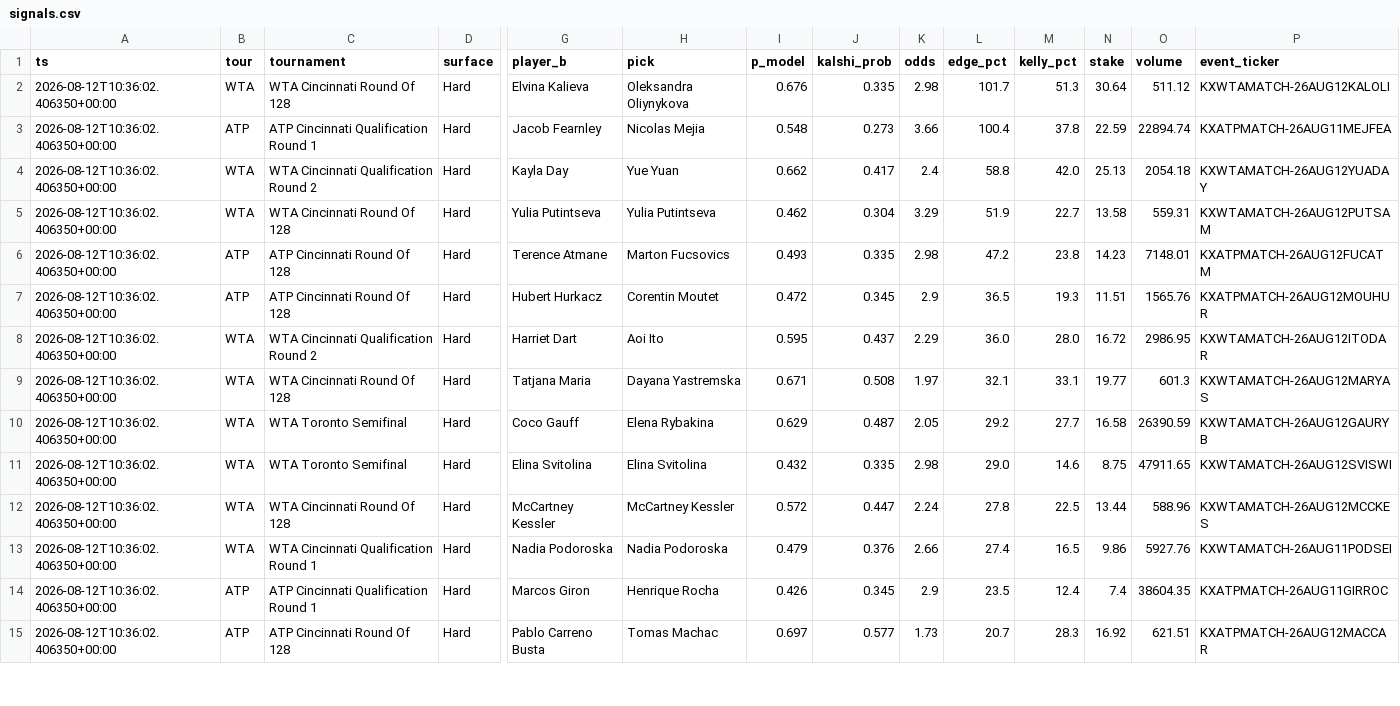
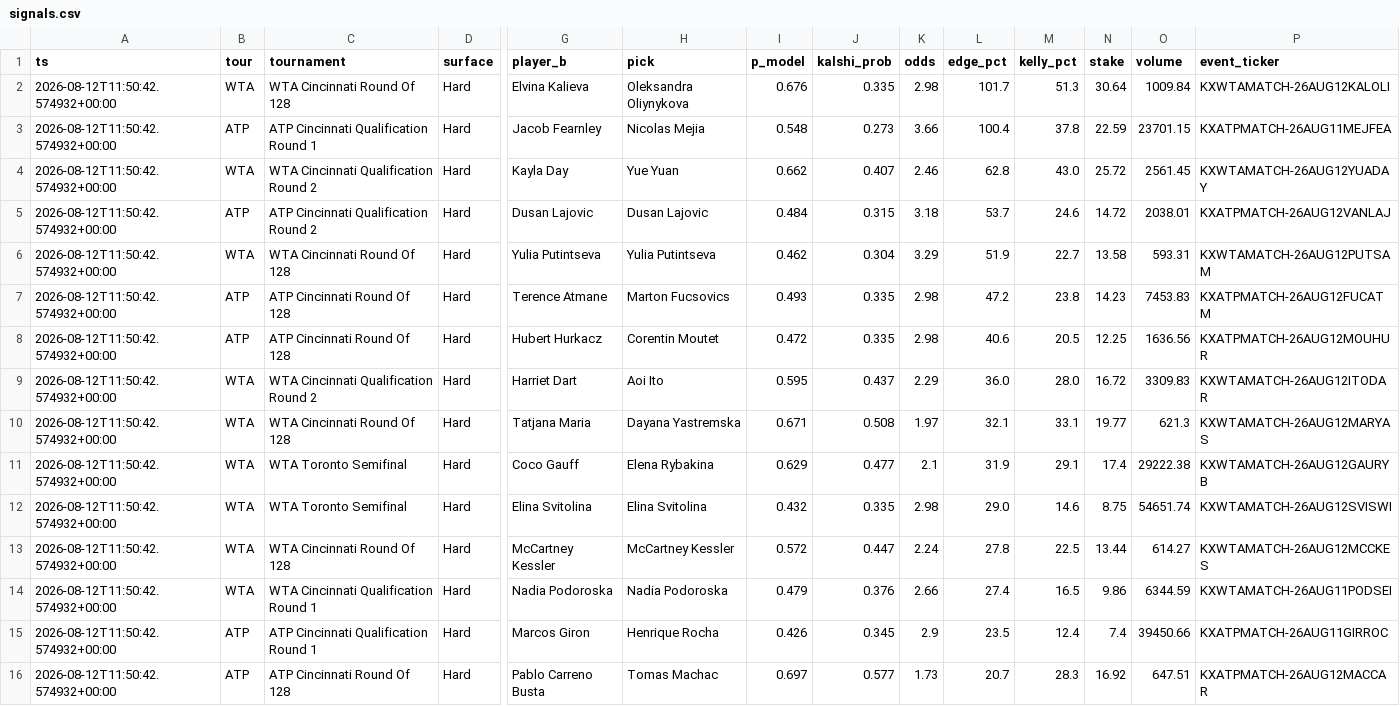
Before and after one commit to JorgeCampe/tennis-signals-bot, a CSV file: tennis_signals_bot/data/signals.csv, drawn as a sheet; only a part is shown, gaps mark what is left out; addresses are those after the commit; rows hold the shown columns only; the diff covers the shown part only; the diff names each change by its address in the sheet, - before the commit and + after, or states it on an @@ line.

```diff
--- a/tennis_signals_bot/data/signals.csv
+++ b/tennis_signals_bot/data/signals.csv
-A2:A4 (ts): 2026-08-12T10:36:02.406350+00:00
+A2:A4 (ts): 2026-08-12T11:50:42.574932+00:00
-O2 (volume): 511.12
+O2 (volume): 1009.84
-O3 (volume): 22894.74
+O3 (volume): 23701.15
-J4 (kalshi_prob): 0.417
+J4 (kalshi_prob): 0.407
-K4 (odds): 2.4
+K4 (odds): 2.46
-L4 (edge_pct): 58.8
+L4 (edge_pct): 62.8
-M4 (kelly_pct): 42.0
+M4 (kelly_pct): 43.0
-N4 (stake): 25.13
+N4 (stake): 25.72
-O4 (volume): 2054.18
+O4 (volume): 2561.45
+row 5: 2026-08-12T11:50:42.574932+00:00 | ATP | ATP Cincinnati Qualification Round 2 | Hard | Dusan Lajovic | Dusan Lajovic | 0.484 | 0.315 | 3.18 | 53.7 | 24.6 | 14.72 | 2038.01 | KXATPMATCH-26AUG12VANLAJ
-A6:A16 (ts): 2026-08-12T10:36:02.406350+00:00
+A6:A16 (ts): 2026-08-12T11:50:42.574932+00:00
-O6 (volume): 559.31
+O6 (volume): 593.31
-O7 (volume): 7148.01
+O7 (volume): 7453.83
-J8 (kalshi_prob): 0.345
+J8 (kalshi_prob): 0.335
-K8 (odds): 2.9
+K8 (odds): 2.98
-L8 (edge_pct): 36.5
+L8 (edge_pct): 40.6
-M8 (kelly_pct): 19.3
+M8 (kelly_pct): 20.5
-N8 (stake): 11.51
+N8 (stake): 12.25
-O8 (volume): 1565.76
+O8 (volume): 1636.56
-O9 (volume): 2986.95
+O9 (volume): 3309.83
-O10 (volume): 601.3
+O10 (volume): 621.3
-J11 (kalshi_prob): 0.487
+J11 (kalshi_prob): 0.477
-K11 (odds): 2.05
+K11 (odds): 2.1
-L11 (edge_pct): 29.2
+L11 (edge_pct): 31.9
-M11 (kelly_pct): 27.7
+M11 (kelly_pct): 29.1
-N11 (stake): 16.58
+N11 (stake): 17.4
-O11 (volume): 26390.59
+O11 (volume): 29222.38
-O12 (volume): 47911.65
+O12 (volume): 54651.74
-O13 (volume): 588.96
+O13 (volume): 614.27
-O14 (volume): 5927.76
+O14 (volume): 6344.59
-O15 (volume): 38604.35
+O15 (volume): 39450.66
-O16 (volume): 621.51
+O16 (volume): 647.51
```
Also changed, not shown: 4 added rows, 2 removed rows and 22 edited cells elsewhere in this file, tennis_signals_bot/data/equity.csv, tennis_signals_bot/data/positions.csv, 2 other files.
